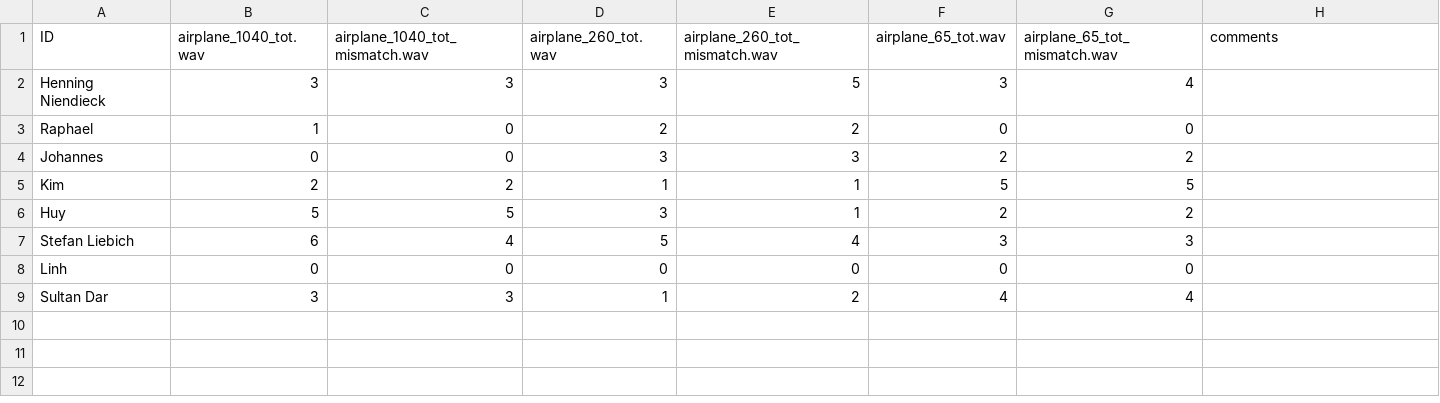
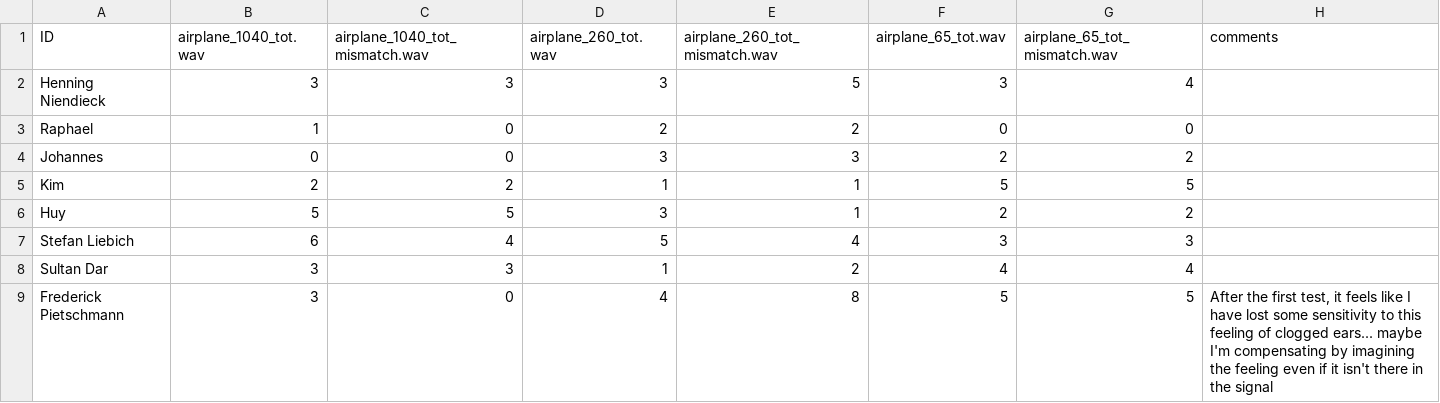
Before and after one commit to nguyen-elevear/bachelor_arbeit, a CSV file: gui_qt/results/filter_pos/airplane.csv, drawn as a sheet.

Commit message:
Add Frederick Result

```diff
--- a/gui_qt/results/filter_pos/airplane.csv
+++ b/gui_qt/results/filter_pos/airplane.csv
@@ -7,3 +7,3 @@ Huy,5,5,3,1,2,2
 Stefan Liebich,6,4,5,4,3,3
-Linh,0,0,0,0,0,0,
 Sultan Dar,3,3,1,2,4,4,
+Frederick Pietschmann,3,0,4,8,5,5,"After the first test, it feels like I have lost some sensitivity to this feeling of clogged ears... maybe I'm compensating by imagining the feeling even if it isn't there in the signal"
```
Also changed, not shown: gui_qt/results/filter_pos/nature_creek.csv, gui_qt/results/transition/airplane.csv, 12 other files.
